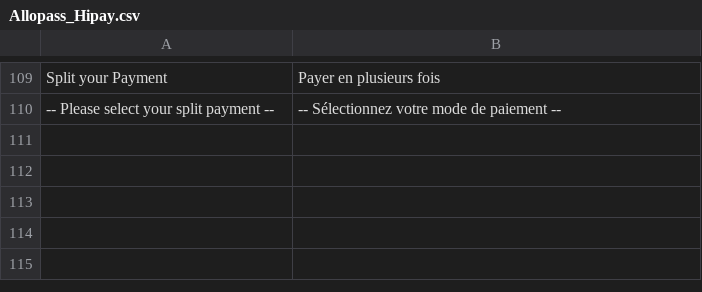
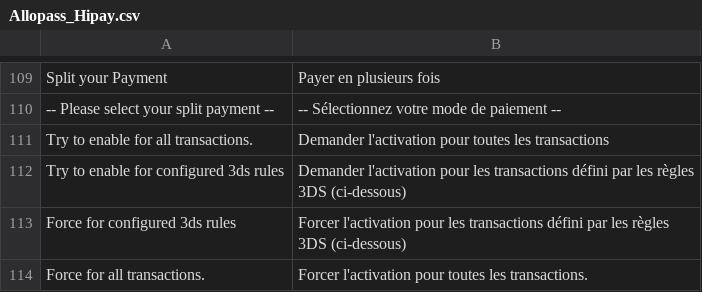
Before and after one commit to hipay/hipay-fullservice-sdk-magento1, a CSV file: app/locale/fr_FR/Allopass_Hipay.csv, drawn as a sheet; only a part is shown, gaps mark what is left out; the diff names each change by its address in the sheet, - before the commit and + after, or states it on an @@ line.

Commit message:
--add option to force 3ds

```diff
--- a/app/locale/fr_FR/Allopass_Hipay.csv
+++ b/app/locale/fr_FR/Allopass_Hipay.csv
+row 111: Try to enable for all transactions. | Demander l'activation pour toutes les transactions
+row 112: Try to enable for configured 3ds rules | Demander l'activation pour les transactions défini par les règles 3DS (ci-dessous)
+row 113: Force for configured 3ds rules | Forcer l'activation pour les transactions défini par les règles 3DS (ci-dessous)
+row 114: Force for all transactions. | Forcer l'activation pour toutes les transactions.
```
Also changed, not shown: app/locale/en_US/Allopass_Hipay.csv, app/locale/it_IT/Allopass_Hipay.csv, 2 other files.
